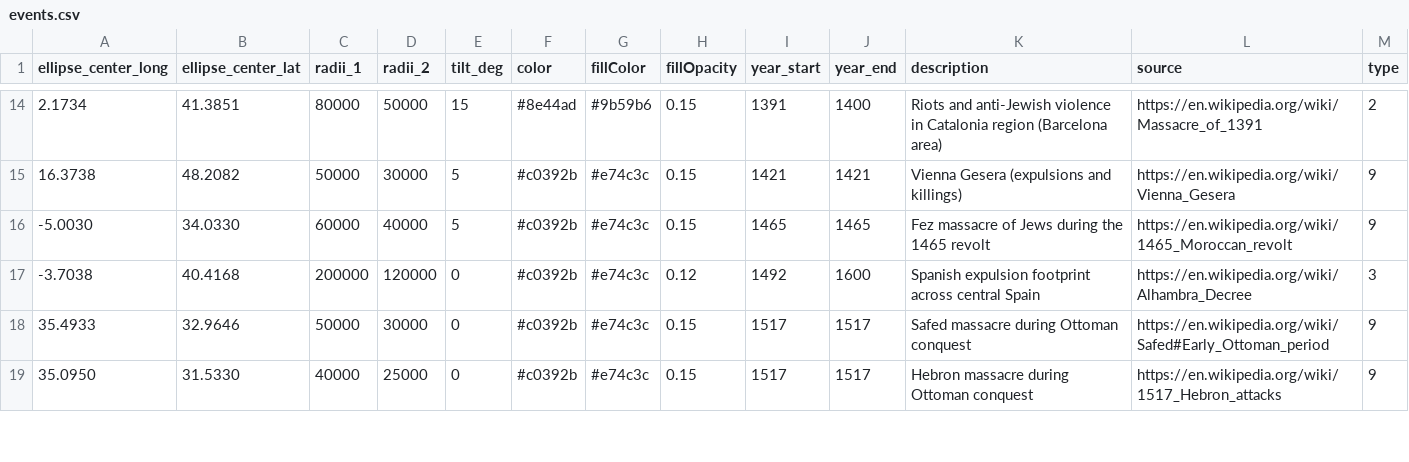
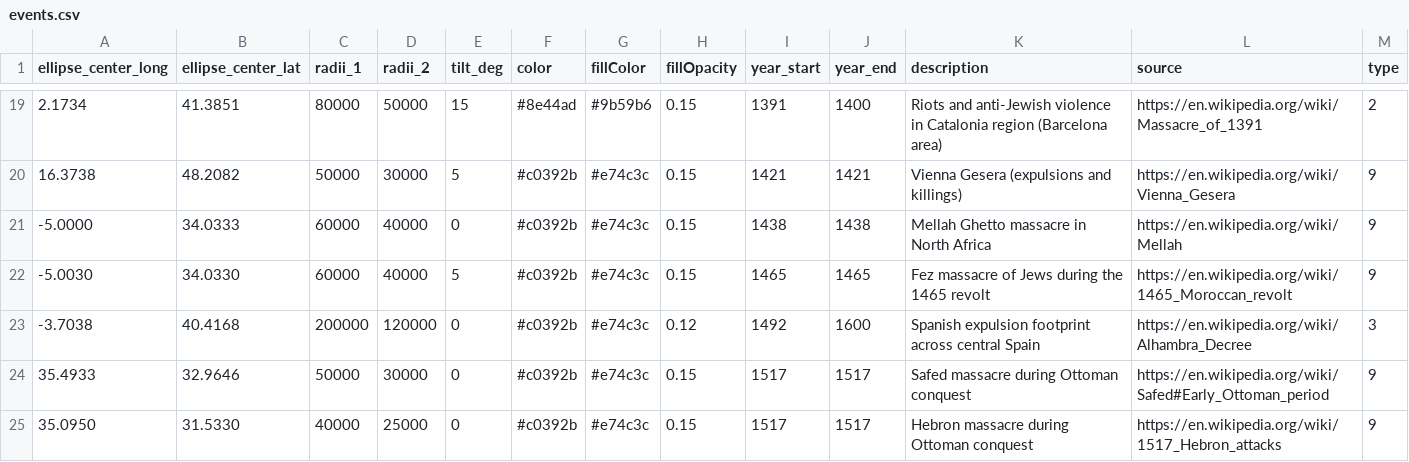
Before and after one commit to softwine-ltd/kehillot-through-time, a CSV file: events.csv, drawn as a sheet; only a part is shown, gaps mark what is left out; the diff covers the shown part only.

```diff
--- a/events.csv
+++ b/events.csv
@@ -15,2 +20,3 @@ ellipse_center_long,ellipse_center_lat,radii_1,radii_2,tilt_deg,color,fillColor,
 16.3738,48.2082,50000,30000,5,#c0392b,#e74c3c,0.15,1421,1421,"Vienna Gesera (expulsions and killings)","https://en.wikipedia.org/wiki/Vienna_Gesera",9
+-5.0000,34.0333,60000,40000,0,#c0392b,#e74c3c,0.15,1438,1438,"Mellah Ghetto massacre in North Africa","https://en.wikipedia.org/wiki/Mellah",9
 -5.0030,34.0330,60000,40000,5,#c0392b,#e74c3c,0.15,1465,1465,"Fez massacre of Jews during the 1465 revolt","https://en.wikipedia.org/wiki/1465_Moroccan_revolt",9
```
Also changed, not shown: 7 added rows and 1 moved row elsewhere in this file, 3 other files.
